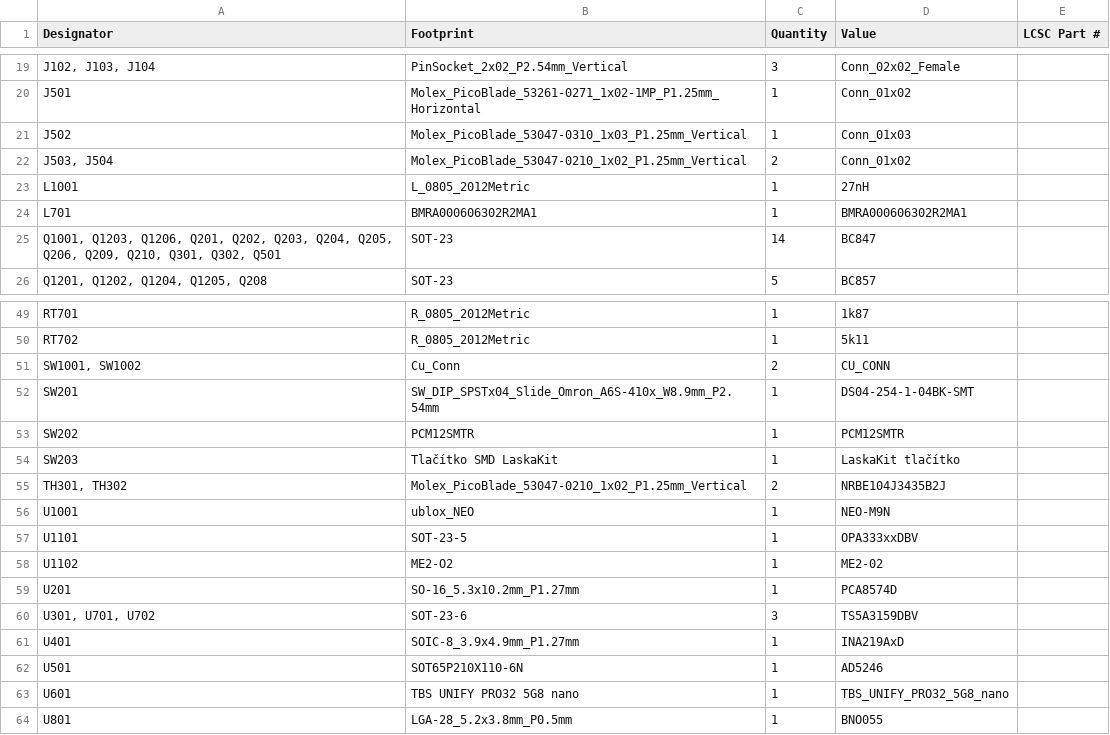
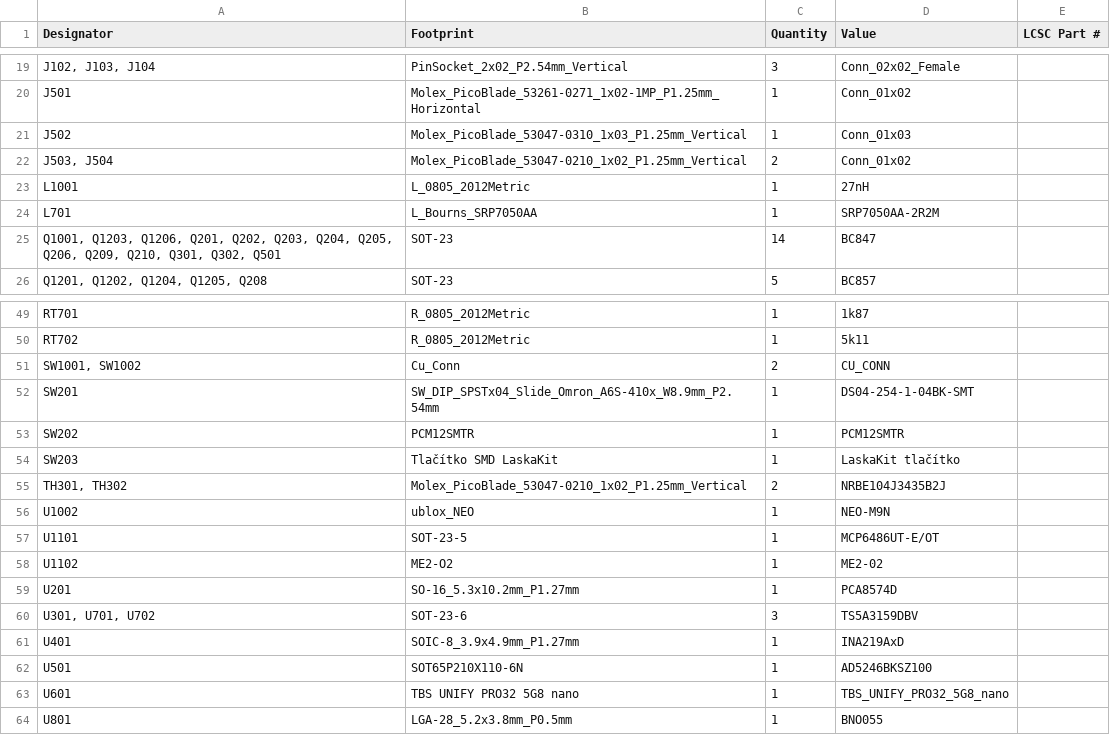
Before and after one commit to Project-SkyFall/CanSat-2023, a CSV file: PCB design/Power Unit/production/bom.csv, drawn as a sheet; only a part is shown, gaps mark what is left out.

```diff
--- a/PCB design/Power Unit/production/bom.csv
+++ b/PCB design/Power Unit/production/bom.csv
@@ -23,3 +23,3 @@ J502,Molex_PicoBlade_53047-0310_1x03_P1.25mm_Vertical,1,Conn_01x03,
 L1001,L_0805_2012Metric,1,27nH,
-L701,BMRA000606302R2MA1,1,BMRA000606302R2MA1,
+L701,L_Bourns_SRP7050AA,1,SRP7050AA-2R2M,
 "Q1001, Q1203, Q1206, Q201, Q202, Q203, Q204, Q205, Q206, Q209, Q210, Q301, Q302, Q501",SOT-23,14,BC847,
@@ -55,4 +55,4 @@ SW203,Tlačítko SMD LaskaKit,1,LaskaKit tlačítko,
 "TH301, TH302",Molex_PicoBlade_53047-0210_1x02_P1.25mm_Vertical,2,NRBE104J3435B2J,
-U1001,ublox_NEO,1,NEO-M9N,
-U1101,SOT-23-5,1,OPA333xxDBV,
+U1002,ublox_NEO,1,NEO-M9N,
+U1101,SOT-23-5,1,MCP6486UT-E/OT,
 U1102,ME2-O2,1,ME2-02,
@@ -61,3 +61,3 @@ U201,SO-16_5.3x10.2mm_P1.27mm,1,PCA8574D,
 U401,SOIC-8_3.9x4.9mm_P1.27mm,1,INA219AxD,
-U501,SOT65P210X110-6N,1,AD5246,
+U501,SOT65P210X110-6N,1,AD5246BKSZ100,
 U601,TBS UNIFY PRO32 5G8 nano,1,TBS_UNIFY_PRO32_5G8_nano,
```
Also changed, not shown: PCB design/Control Unit/production/bom.csv, PCB design/Control Unit/production/designators.csv, 32 other files.
